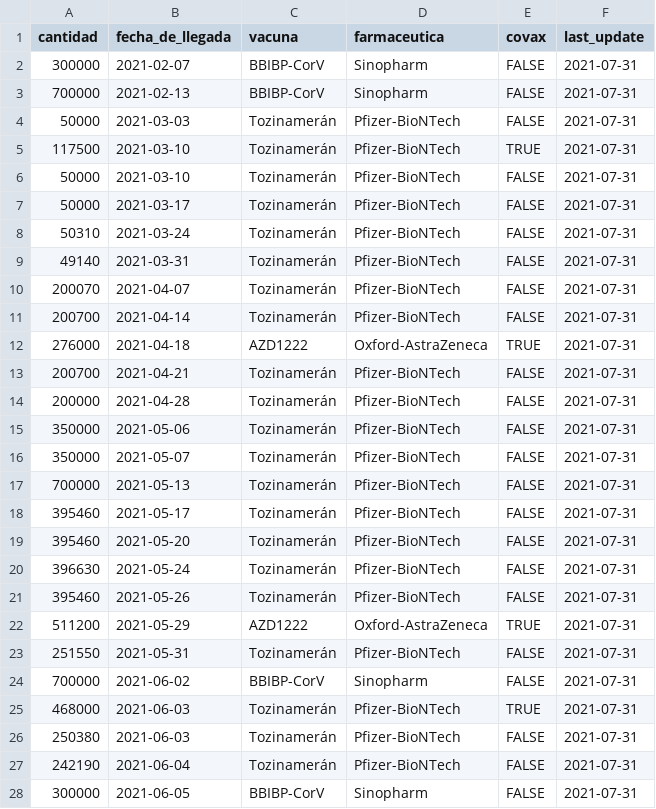
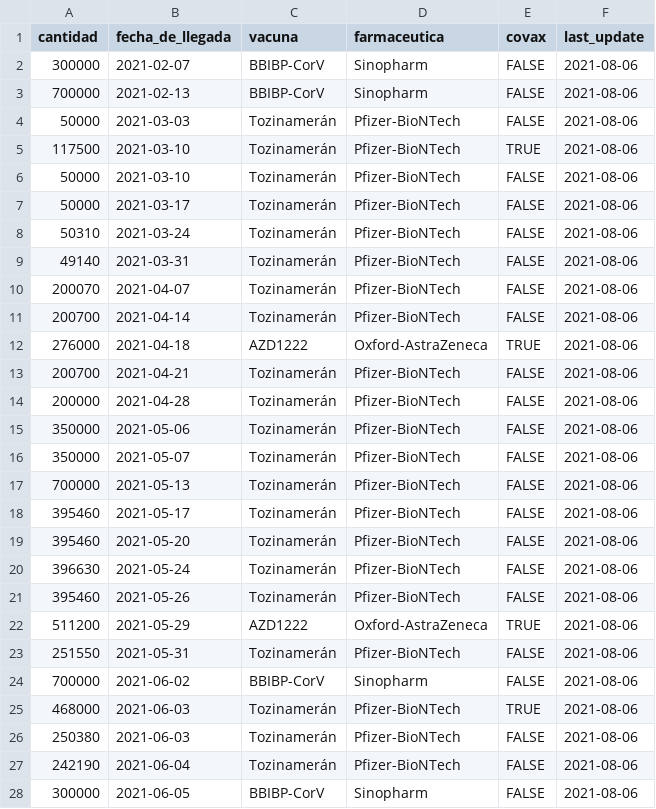
Before and after one commit to jmcastagnetto/covid-19-peru-vacunas, a CSV file: datos/covid19_vaccine_arrivals_peru.csv, drawn as a sheet; only a part is shown; the diff covers the shown part only.

Commit message:
actualizar datos de vacunas llegadas y aplicadas

```diff
--- a/datos/covid19_vaccine_arrivals_peru.csv
+++ b/datos/covid19_vaccine_arrivals_peru.csv
@@ -1,28 +1,28 @@
 cantidad,fecha_de_llegada,vacuna,farmaceutica,covax,last_update
-300000,2021-02-07,BBIBP-CorV,Sinopharm,FALSE,2021-07-31
-700000,2021-02-13,BBIBP-CorV,Sinopharm,FALSE,2021-07-31
-50000,2021-03-03,Tozinamerán,Pfizer-BioNTech,FALSE,2021-07-31
-117500,2021-03-10,Tozinamerán,Pfizer-BioNTech,TRUE,2021-07-31
-50000,2021-03-10,Tozinamerán,Pfizer-BioNTech,FALSE,2021-07-31
-50000,2021-03-17,Tozinamerán,Pfizer-BioNTech,FALSE,2021-07-31
-50310,2021-03-24,Tozinamerán,Pfizer-BioNTech,FALSE,2021-07-31
-49140,2021-03-31,Tozinamerán,Pfizer-BioNTech,FALSE,2021-07-31
-200070,2021-04-07,Tozinamerán,Pfizer-BioNTech,FALSE,2021-07-31
-200700,2021-04-14,Tozinamerán,Pfizer-BioNTech,FALSE,2021-07-31
-276000,2021-04-18,AZD1222,Oxford-AstraZeneca,TRUE,2021-07-31
-200700,2021-04-21,Tozinamerán,Pfizer-BioNTech,FALSE,2021-07-31
-200000,2021-04-28,Tozinamerán,Pfizer-BioNTech,FALSE,2021-07-31
-350000,2021-05-06,Tozinamerán,Pfizer-BioNTech,FALSE,2021-07-31
-350000,2021-05-07,Tozinamerán,Pfizer-BioNTech,FALSE,2021-07-31
-700000,2021-05-13,Tozinamerán,Pfizer-BioNTech,FALSE,2021-07-31
-395460,2021-05-17,Tozinamerán,Pfizer-BioNTech,FALSE,2021-07-31
-395460,2021-05-20,Tozinamerán,Pfizer-BioNTech,FALSE,2021-07-31
-396630,2021-05-24,Tozinamerán,Pfizer-BioNTech,FALSE,2021-07-31
-395460,2021-05-26,Tozinamerán,Pfizer-BioNTech,FALSE,2021-07-31
-511200,2021-05-29,AZD1222,Oxford-AstraZeneca,TRUE,2021-07-31
-251550,2021-05-31,Tozinamerán,Pfizer-BioNTech,FALSE,2021-07-31
-700000,2021-06-02,BBIBP-CorV,Sinopharm,FALSE,2021-07-31
-468000,2021-06-03,Tozinamerán,Pfizer-BioNTech,TRUE,2021-07-31
-250380,2021-06-03,Tozinamerán,Pfizer-BioNTech,FALSE,2021-07-31
-242190,2021-06-04,Tozinamerán,Pfizer-BioNTech,FALSE,2021-07-31
-300000,2021-06-05,BBIBP-CorV,Sinopharm,FALSE,2021-07-31
+300000,2021-02-07,BBIBP-CorV,Sinopharm,FALSE,2021-08-06
+700000,2021-02-13,BBIBP-CorV,Sinopharm,FALSE,2021-08-06
+50000,2021-03-03,Tozinamerán,Pfizer-BioNTech,FALSE,2021-08-06
+117500,2021-03-10,Tozinamerán,Pfizer-BioNTech,TRUE,2021-08-06
+50000,2021-03-10,Tozinamerán,Pfizer-BioNTech,FALSE,2021-08-06
+50000,2021-03-17,Tozinamerán,Pfizer-BioNTech,FALSE,2021-08-06
+50310,2021-03-24,Tozinamerán,Pfizer-BioNTech,FALSE,2021-08-06
+49140,2021-03-31,Tozinamerán,Pfizer-BioNTech,FALSE,2021-08-06
+200070,2021-04-07,Tozinamerán,Pfizer-BioNTech,FALSE,2021-08-06
+200700,2021-04-14,Tozinamerán,Pfizer-BioNTech,FALSE,2021-08-06
+276000,2021-04-18,AZD1222,Oxford-AstraZeneca,TRUE,2021-08-06
+200700,2021-04-21,Tozinamerán,Pfizer-BioNTech,FALSE,2021-08-06
+200000,2021-04-28,Tozinamerán,Pfizer-BioNTech,FALSE,2021-08-06
+350000,2021-05-06,Tozinamerán,Pfizer-BioNTech,FALSE,2021-08-06
+350000,2021-05-07,Tozinamerán,Pfizer-BioNTech,FALSE,2021-08-06
+700000,2021-05-13,Tozinamerán,Pfizer-BioNTech,FALSE,2021-08-06
+395460,2021-05-17,Tozinamerán,Pfizer-BioNTech,FALSE,2021-08-06
+395460,2021-05-20,Tozinamerán,Pfizer-BioNTech,FALSE,2021-08-06
+396630,2021-05-24,Tozinamerán,Pfizer-BioNTech,FALSE,2021-08-06
+395460,2021-05-26,Tozinamerán,Pfizer-BioNTech,FALSE,2021-08-06
+511200,2021-05-29,AZD1222,Oxford-AstraZeneca,TRUE,2021-08-06
+251550,2021-05-31,Tozinamerán,Pfizer-BioNTech,FALSE,2021-08-06
+700000,2021-06-02,BBIBP-CorV,Sinopharm,FALSE,2021-08-06
+468000,2021-06-03,Tozinamerán,Pfizer-BioNTech,TRUE,2021-08-06
+250380,2021-06-03,Tozinamerán,Pfizer-BioNTech,FALSE,2021-08-06
+242190,2021-06-04,Tozinamerán,Pfizer-BioNTech,FALSE,2021-08-06
+300000,2021-06-05,BBIBP-CorV,Sinopharm,FALSE,2021-08-06
```
Also changed, not shown: 3 added rows and 11 edited cells elsewhere in this file, 2 other files.
